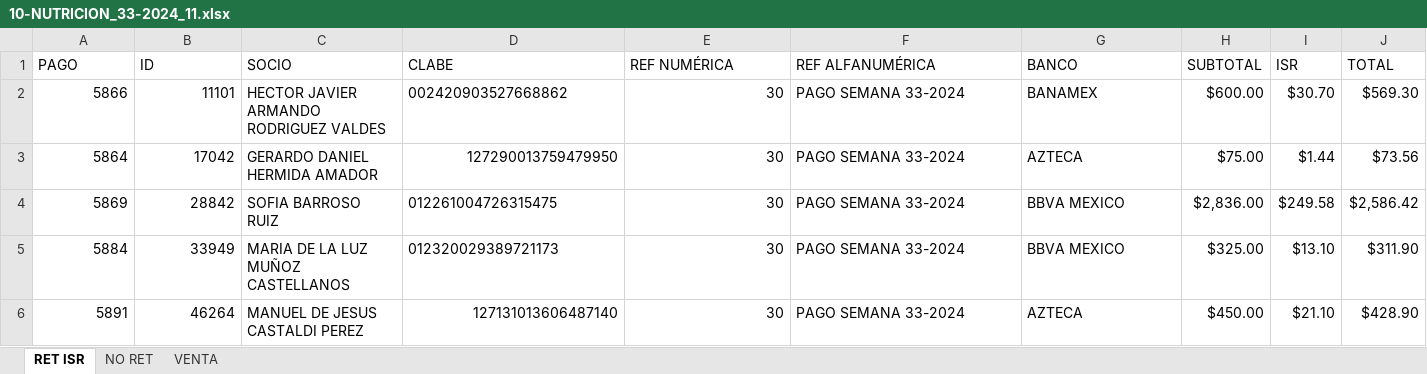
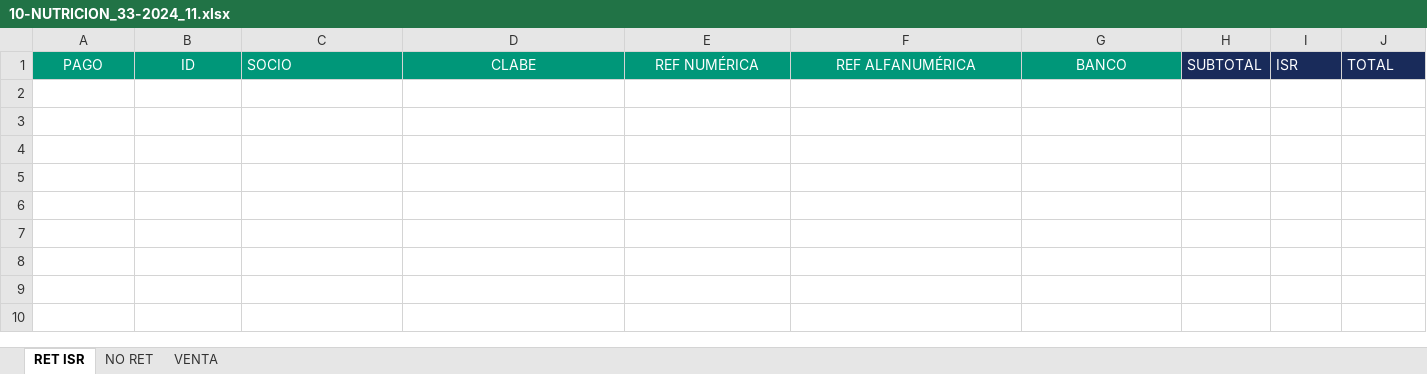
Before and after one commit to BeneleitX/Oficina-virtual-3.0, an Excel workbook: public_html/assets/archivo/corte/10-NUTRICION/10-NUTRICION_33-2024_11.xlsx, sheet RET ISR, drawn as a sheet; only a part is shown; values as stored, in another font and other column widths than the file's, no borders; rows hold the shown columns only; the diff covers the shown part only; the diff names each change by its address in the sheet, - before the commit and + after, or states it on an @@ line.

```diff
--- a/public_html/assets/archivo/corte/10-NUTRICION/10-NUTRICION_33-2024_11.xlsx (sheet RET ISR)
+++ b/public_html/assets/archivo/corte/10-NUTRICION/10-NUTRICION_33-2024_11.xlsx (sheet RET ISR)
-A1:G1 fill: none
+A1:G1 fill: #009779
-A1:J1 text colour: black
+A1:J1 text colour: #FFFFFF
-A1:B1 alignment: left
+A1:B1 alignment: center
-D1:G1 alignment: left
+D1:G1 alignment: center
-H1:J1 fill: none
+H1:J1 fill: #192B5A
-row 2: 5866 | 11101 | HECTOR JAVIER ARMANDO RODRIGUEZ VALDES | 002420903527668862 | 30 | PAGO SEMANA 33-2024 | BANAMEX | $600.00 | $30.70 | $569.30
-row 3: 5864 | 17042 | GERARDO DANIEL HERMIDA AMADOR | 127290013759479950 | 30 | PAGO SEMANA 33-2024 | AZTECA | $75.00 | $1.44 | $73.56
-row 4: 5869 | 28842 | SOFIA BARROSO RUIZ | 012261004726315475 | 30 | PAGO SEMANA 33-2024 | BBVA MEXICO | $2,836.00 | $249.58 | $2,586.42
-row 5: 5884 | 33949 | MARIA DE LA LUZ MUÑOZ CASTELLANOS | 012320029389721173 | 30 | PAGO SEMANA 33-2024 | BBVA MEXICO | $325.00 | $13.10 | $311.90
-row 6: 5891 | 46264 | MANUEL DE JESUS CASTALDI PEREZ | 127131013606487140 | 30 | PAGO SEMANA 33-2024 | AZTECA | $450.00 | $21.10 | $428.90
```
Also changed, not shown: cell formats elsewhere in this sheet, sheet VENTA, sheet NO RET, public_html/assets/archivo/corte/10-NUTRICION/10-NUTRICION_33-2024_01.xlsx, public_html/assets/archivo/corte/10-NUTRICION/10-NUTRICION_33-2024_02.xlsx, 13 other files.
